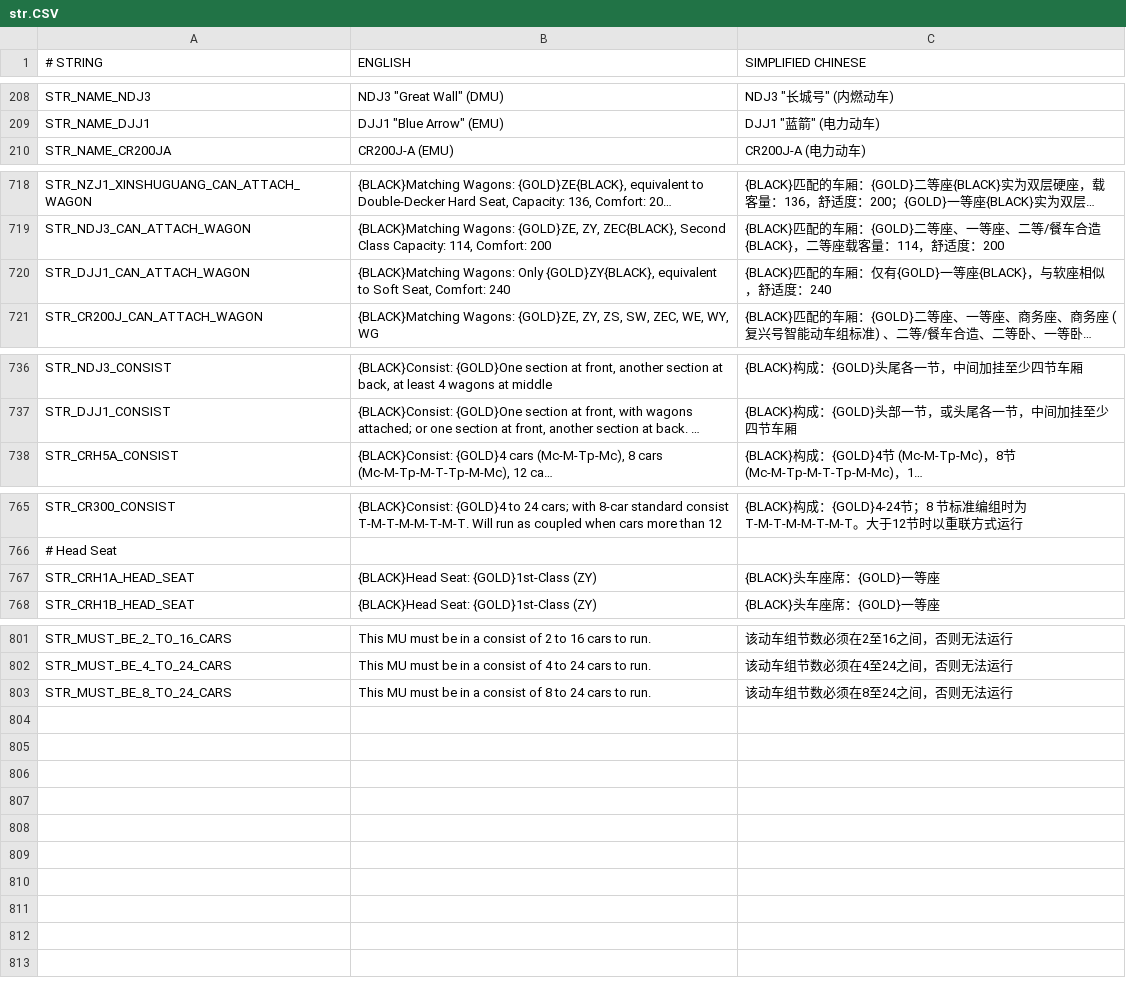
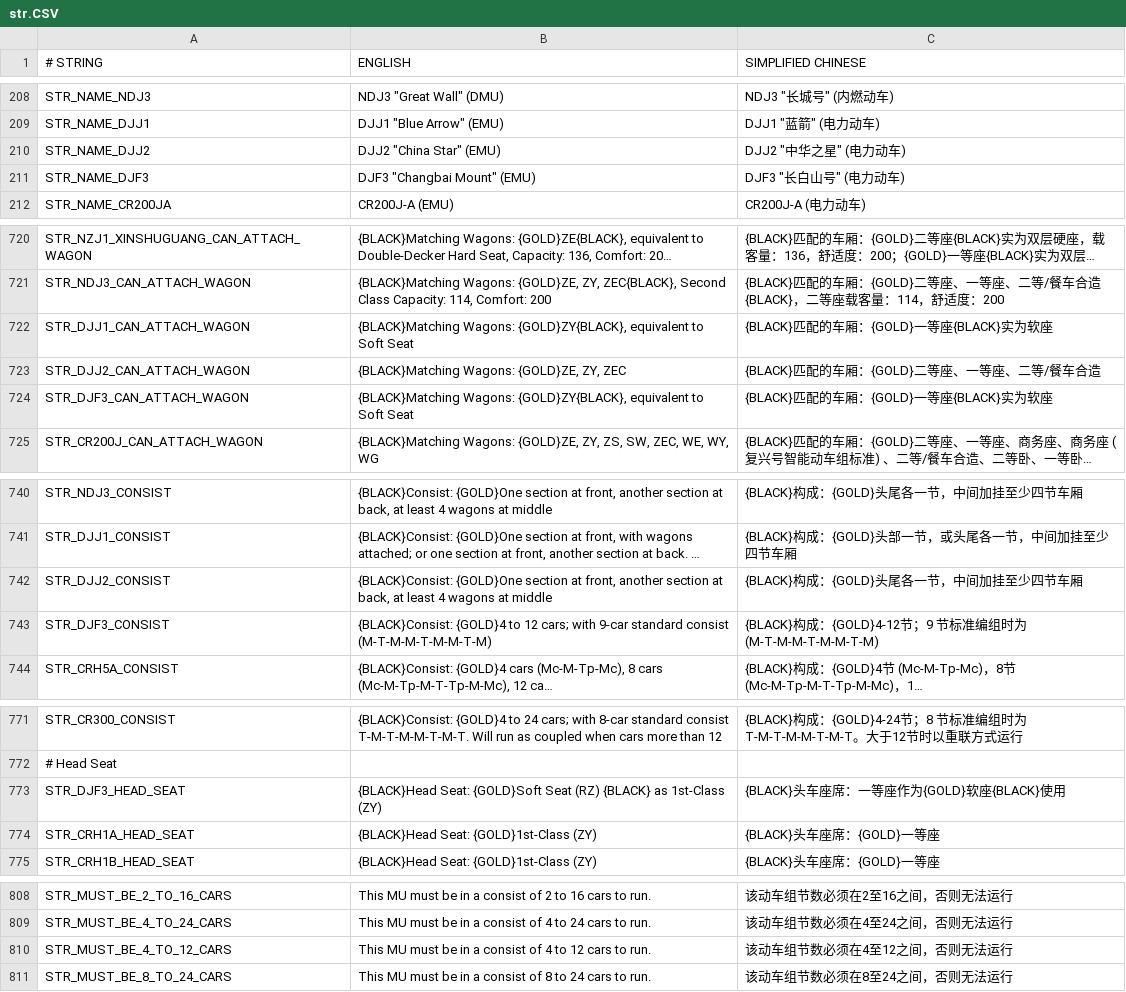
Before and after one commit to OpenTTD-China-Set/China-Set-Trains, a CSV file: docs/str.CSV, drawn as a sheet; only a part is shown, gaps mark what is left out; long unchanged cells end in …; addresses are those after the commit; the diff covers the shown part only; the diff names each change by its address in the sheet, - before the commit and + after, or states it on an @@ line.

```diff
--- a/docs/str.CSV
+++ b/docs/str.CSV
+row 210: STR_NAME_DJJ2 | DJJ2 "China Star" (EMU) | DJJ2 "中华之星" (电力动车)
+row 211: STR_NAME_DJF3 | DJF3 "Changbai Mount" (EMU) | DJF3 "长白山号" (电力动车)
-B722 (ENGLISH): {BLACK}Matching Wagons: Only {GOLD}ZY{BLACK}, equivalent to Soft Seat, Comfort: 240
+B722 (ENGLISH): {BLACK}Matching Wagons: {GOLD}ZY{BLACK}, equivalent to Soft Seat
-C722 (SIMPLIFIED CHINESE): {BLACK}匹配的车厢：仅有{GOLD}一等座{BLACK}，与软座相似，舒适度：240
+C722 (SIMPLIFIED CHINESE): {BLACK}匹配的车厢：{GOLD}一等座{BLACK}实为软座
+row 723: STR_DJJ2_CAN_ATTACH_WAGON | {BLACK}Matching Wagons: {GOLD}ZE, ZY, ZEC | {BLACK}匹配的车厢：{GOLD}二等座、一等座、二等/餐车合造
+row 724: STR_DJF3_CAN_ATTACH_WAGON | {BLACK}Matching Wagons: {GOLD}ZY{BLACK}, equivalent to Soft Seat | {BLACK}匹配的车厢：{GOLD}一等座{BLACK}实为软座
+row 742: STR_DJJ2_CONSIST | {BLACK}Consist: {GOLD}One section at front, another section at back, at least 4 wagons at middle | {BLACK}构成：{GOLD}头尾各一节，中间加挂至少四节车厢
+row 743: STR_DJF3_CONSIST | {BLACK}Consist: {GOLD}4 to 12 cars; with 9-car standard consist (M-T-M-M-T-M-M-T-M) | {BLACK}构成：{GOLD}4-12节；9 节标准编组时为 (M-T-M-M-T-M-M-T-M)
+row 773: STR_DJF3_HEAD_SEAT | {BLACK}Head Seat: {GOLD}Soft Seat (RZ) {BLACK} as 1st-Class (ZY) | {BLACK}头车座席：一等座作为{GOLD}软座{BLACK}使用
+row 810: STR_MUST_BE_4_TO_12_CARS | This MU must be in a consist of 4 to 12 cars to run. | 该动车组节数必须在4至12之间，否则无法运行
```
Also changed, not shown: 5 edited cells elsewhere in this file, 1 other file.
